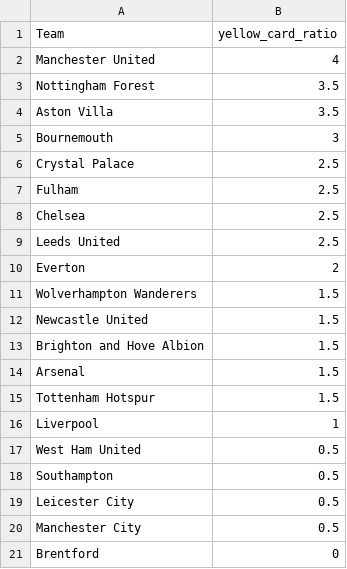
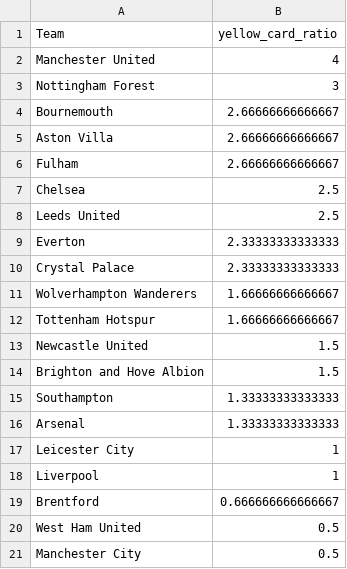
Before and after one commit to charles-adedotun/krysp-scraper, a CSV file: epl/cleaned-data/teams-cpmr.csv, drawn as a sheet.

```diff
--- a/epl/cleaned-data/teams-cpmr.csv
+++ b/epl/cleaned-data/teams-cpmr.csv
@@ -2,20 +2,20 @@
 "  Manchester United ",4
-" Nottingham Forest ",3.5
-"  Aston Villa ",3.5
-"  Bournemouth ",3
-"  Crystal Palace ",2.5
-"  Fulham ",2.5
+" Nottingham Forest ",3
+"  Bournemouth ",2.66666666666667
+"  Aston Villa ",2.66666666666667
+"  Fulham ",2.66666666666667
 "  Chelsea ",2.5
 "  Leeds United ",2.5
-"  Everton ",2
-"  Wolverhampton Wanderers ",1.5
+"  Everton ",2.33333333333333
+"  Crystal Palace ",2.33333333333333
+"  Wolverhampton Wanderers ",1.66666666666667
+"  Tottenham Hotspur ",1.66666666666667
 "  Newcastle United ",1.5
 "  Brighton and Hove Albion ",1.5
-"  Arsenal ",1.5
-"  Tottenham Hotspur ",1.5
+"  Southampton ",1.33333333333333
+"  Arsenal ",1.33333333333333
+"  Leicester City ",1
 "  Liverpool ",1
+"  Brentford ",0.666666666666667
 "  West Ham United ",0.5
-"  Southampton ",0.5
-"  Leicester City ",0.5
 "  Manchester City ",0.5
-"  Brentford ",0
```
Also changed, not shown: epl/cleaned-data/referees-cpmr.csv, 2 other files.
